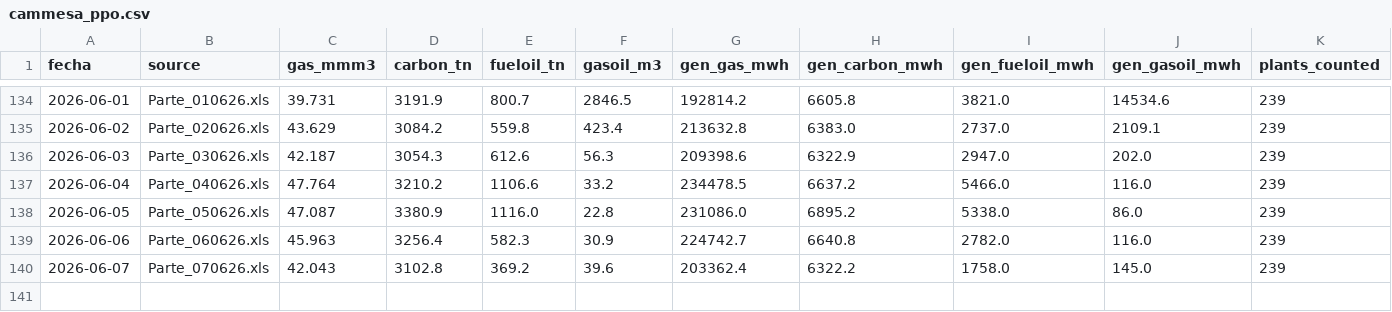
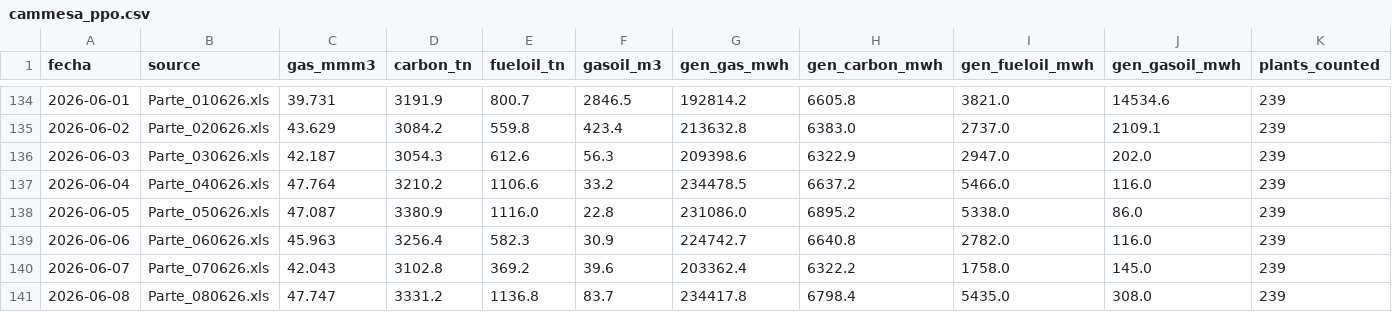
Before and after one commit to mpodeley/estado-del-sistema, a CSV file: public/data/cammesa_ppo.csv, drawn as a sheet; only a part is shown, gaps mark what is left out.

```diff
--- a/public/data/cammesa_ppo.csv
+++ b/public/data/cammesa_ppo.csv
@@ -140 +140,2 @@
 2026-06-07,Parte_070626.xls,42.043,3102.8,369.2,39.6,203362.4,6322.2,1758.0,145.0,239
+2026-06-08,Parte_080626.xls,47.747,3331.2,1136.8,83.7,234417.8,6798.4,5435.0,308.0,239
```
Also changed, not shown: public/data/carga_datos.csv, public/data/demand_forecast.csv, 23 other files.
